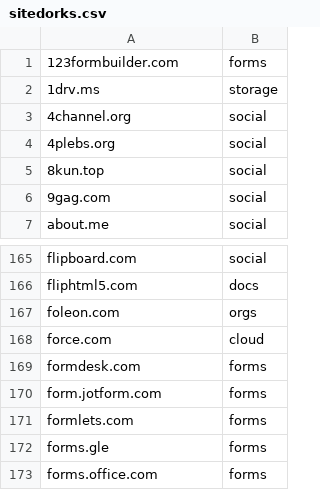
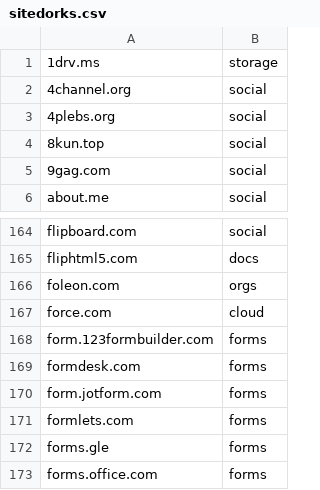
Before and after one commit to Zarcolio/sitedorks, a CSV file: sitedorks.csv, drawn as a sheet; only a part is shown, gaps mark what is left out.

Commit message:
Update sitedorks.csv

```diff
--- a/sitedorks.csv
+++ b/sitedorks.csv
@@ -1,2 +1 @@
-123formbuilder.com,forms
 1drv.ms,storage
@@ -168,2 +167,3 @@ foleon.com,orgs
 force.com,cloud
+form.123formbuilder.com,forms
 formdesk.com,forms
```
